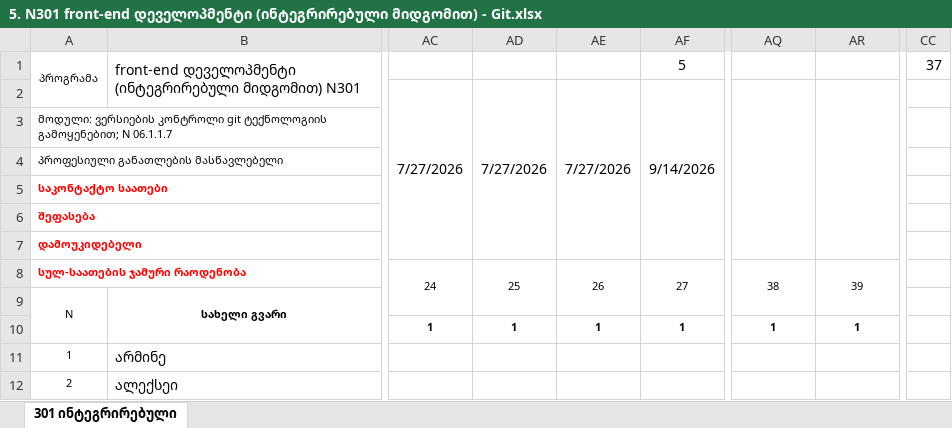
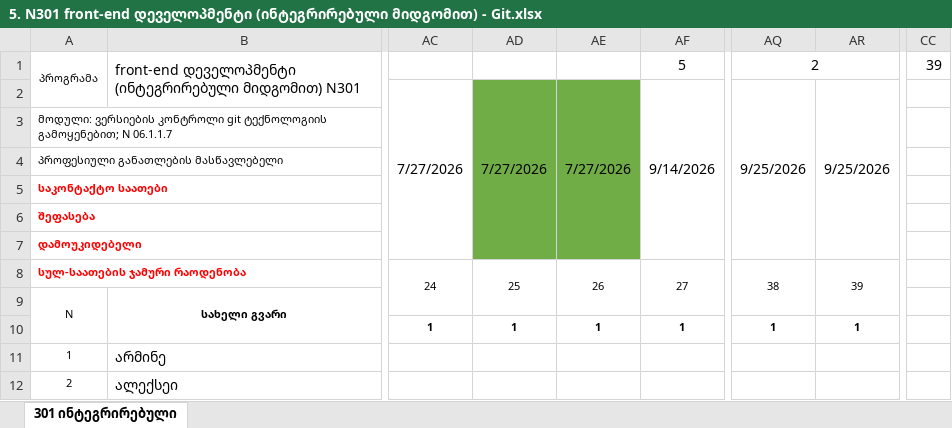
Before and after one commit to gldanifrontgit/Front-end-docs, an Excel workbook: ჟურნალი/5. N301 front-end დეველოპმენტი (ინტეგრირებული მიდგომით) - Git.xlsx, sheet 301 ინტეგრირებული, drawn as a sheet; only a part is shown, gaps mark what is left out; values as stored, in another font and other column widths than the file's, no borders; the diff names each change by its address in the sheet, - before the commit and + after, or states it on an @@ line.

```diff
--- a/ჟურნალი/5. N301 front-end დეველოპმენტი (ინტეგრირებული მიდგომით) - Git.xlsx (sheet 301 ინტეგრირებული)
+++ b/ჟურნალი/5. N301 front-end დეველოპმენტი (ინტეგრირებული მიდგომით) - Git.xlsx (sheet 301 ინტეგრირებული)
-AQ1: (empty)
+AQ1: 2
+AQ1:AR1 merged
-CC1: 37
+CC1: 39
-AD2:AE7 fill: none
+AD2:AE7 fill: #70AD47
-AQ2: (empty)
+AQ2: 9/25/2026
-AR2: (empty)
+AR2: 9/25/2026
```
Also changed, not shown: ჟურნალი/4. N301 front-end დეველოპმენტი (ინტეგრირებული მიდგომით) - TypeScript.xlsx, ჟურნალი/6. N301 front-end ხელოვნური ინტელექტის გამოყენება.xlsx, 6 other files.
